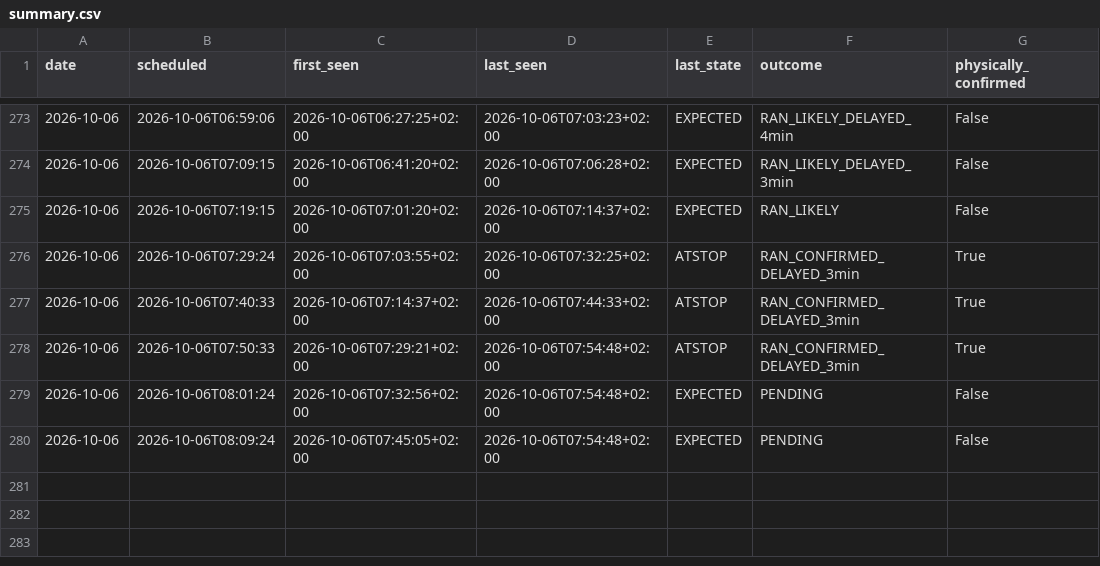
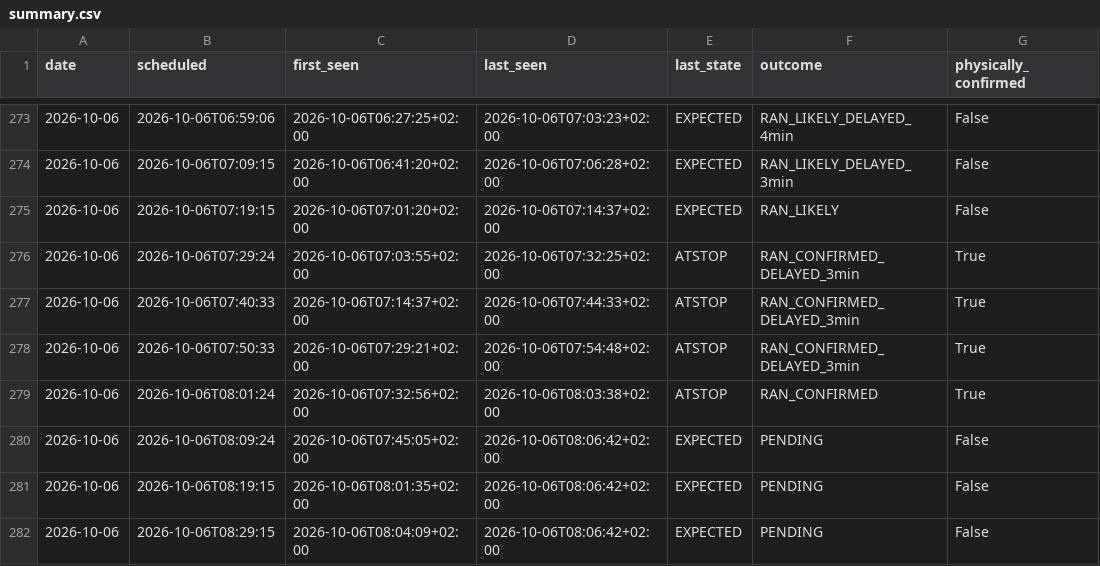
Before and after one commit to johanna86-sudo/sl-516-logg, a CSV file: data/morning/summary.csv, drawn as a sheet; only a part is shown, gaps mark what is left out.

```diff
--- a/data/morning/summary.csv
+++ b/data/morning/summary.csv
@@ -278,3 +278,5 @@ date,scheduled,first_seen,last_seen,last_state,outcome,physically_confirmed
 2026-10-06,2026-10-06T07:50:33,2026-10-06T07:29:21+02:00,2026-10-06T07:54:48+02:00,ATSTOP,RAN_CONFIRMED_DELAYED_3min,True
-2026-10-06,2026-10-06T08:01:24,2026-10-06T07:32:56+02:00,2026-10-06T07:54:48+02:00,EXPECTED,PENDING,False
-2026-10-06,2026-10-06T08:09:24,2026-10-06T07:45:05+02:00,2026-10-06T07:54:48+02:00,EXPECTED,PENDING,False
+2026-10-06,2026-10-06T08:01:24,2026-10-06T07:32:56+02:00,2026-10-06T08:03:38+02:00,ATSTOP,RAN_CONFIRMED,True
+2026-10-06,2026-10-06T08:09:24,2026-10-06T07:45:05+02:00,2026-10-06T08:06:42+02:00,EXPECTED,PENDING,False
+2026-10-06,2026-10-06T08:19:15,2026-10-06T08:01:35+02:00,2026-10-06T08:06:42+02:00,EXPECTED,PENDING,False
+2026-10-06,2026-10-06T08:29:15,2026-10-06T08:04:09+02:00,2026-10-06T08:06:42+02:00,EXPECTED,PENDING,False
```
Also changed, not shown: data/morning/raw/2026-10-06.csv.
